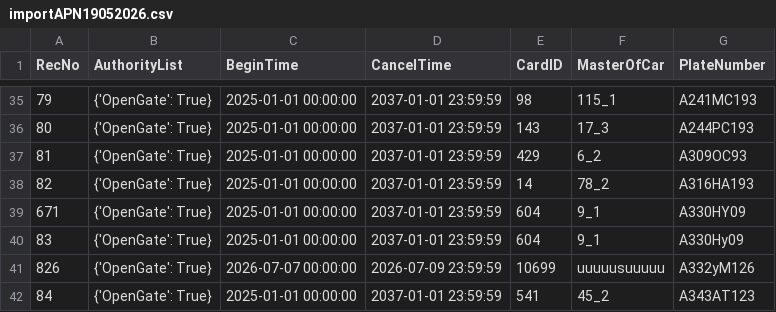
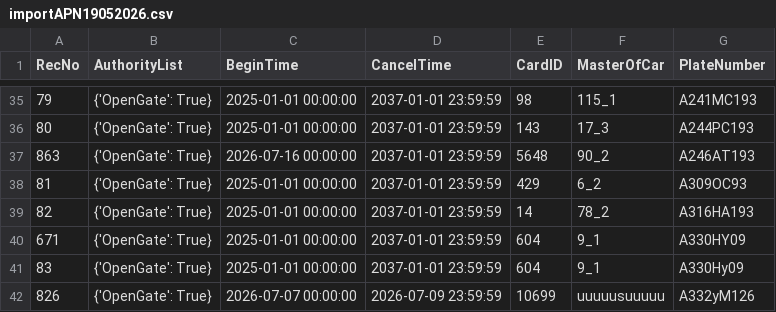
Before and after one commit to Fulltimetrading/importapn19052026-owner-report, a CSV file: data/importAPN19052026.csv, drawn as a sheet; only a part is shown, gaps mark what is left out; the shorter side is filled out with more unchanged rows.

Commit message:
Add source CSV data

```diff
--- a/data/importAPN19052026.csv
+++ b/data/importAPN19052026.csv
@@ -36,2 +36,3 @@ RecNo,AuthorityList,BeginTime,CancelTime,CardID,MasterOfCar,PlateNumber
 80,{'OpenGate': True},2025-01-01 00:00:00,2037-01-01 23:59:59,143,17_3,A244PC193
+863,{'OpenGate': True},2026-07-16 00:00:00,2037-01-01 23:59:59,5648,90_2,A246AT193
 81,{'OpenGate': True},2025-01-01 00:00:00,2037-01-01 23:59:59,429,6_2,A309OC93
```
Also changed, not shown: 1 other file.
